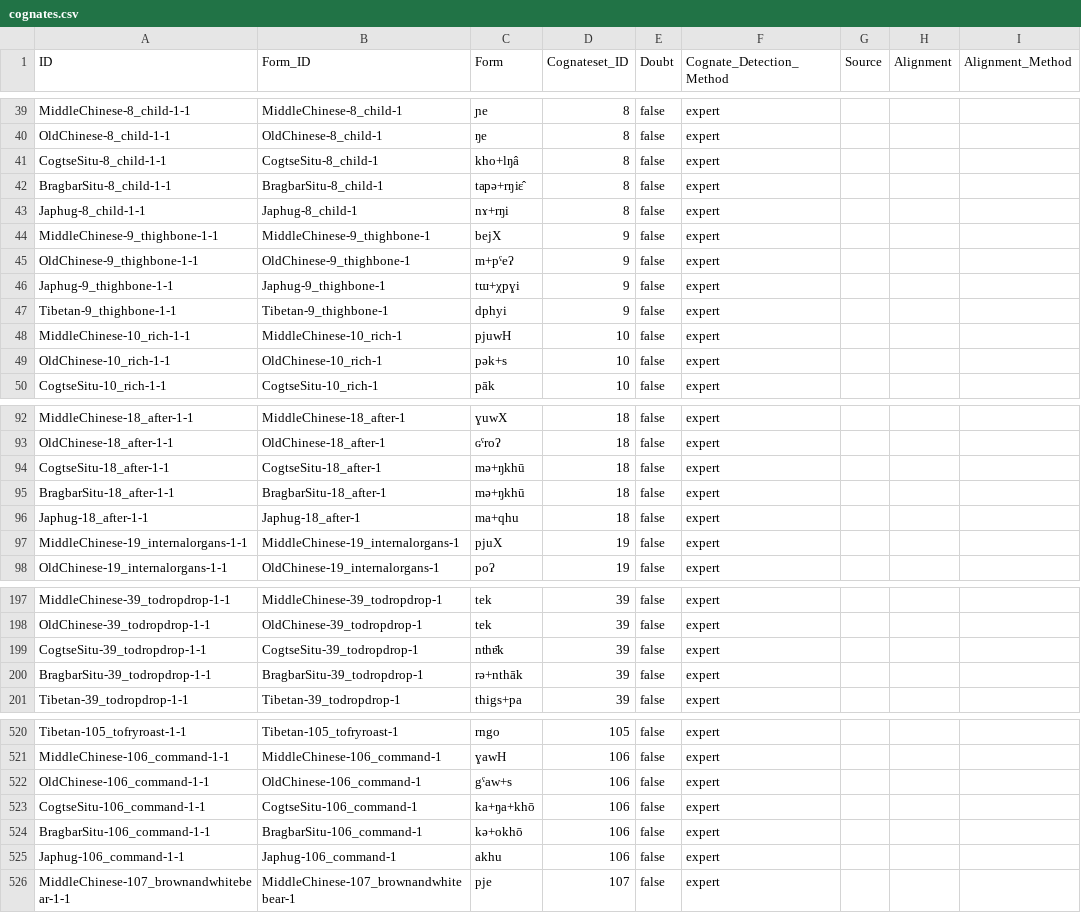
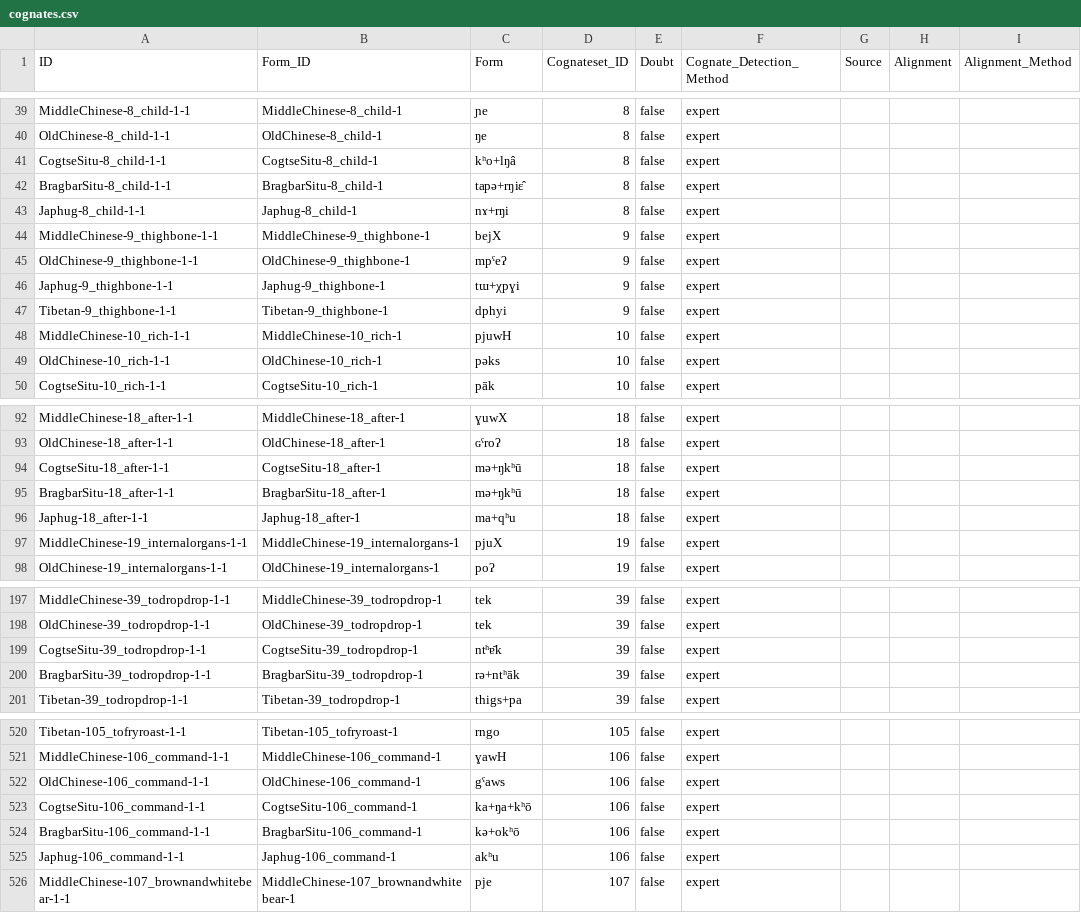
Before and after one commit to lexibank/zhangrgyalrong, a CSV file: cldf/cognates.csv, drawn as a sheet; only a part is shown, gaps mark what is left out; the diff covers the shown part only; the diff names each change by its address in the sheet, - before the commit and + after, or states it on an @@ line.

```diff
--- a/cldf/cognates.csv
+++ b/cldf/cognates.csv
-C41 (Form): kho+lŋâ
+C41 (Form): kʰo+lŋâ
-C45 (Form): m+pˤeʔ
+C45 (Form): mpˤeʔ
-C49 (Form): pək+s
+C49 (Form): pəks
-C94:C95 (Form): mə+ŋkhū
+C94:C95 (Form): mə+ŋkʰū
-C96 (Form): ma+qhu
+C96 (Form): ma+qʰu
-C199 (Form): nthɐ̄k
+C199 (Form): ntʰɐ̄k
-C200 (Form): rə+nthāk
+C200 (Form): rə+ntʰāk
-C522 (Form): gˤaw+s
+C522 (Form): gˤaws
-C523 (Form): ka+ŋa+khō
+C523 (Form): ka+ŋa+kʰō
-C524 (Form): kə+okhō
+C524 (Form): kə+okʰō
-C525 (Form): akhu
+C525 (Form): akʰu
```
Also changed, not shown: 61 edited cells elsewhere in this file, cldf/languages.csv, cldf/parameters.csv, 6 other files.
